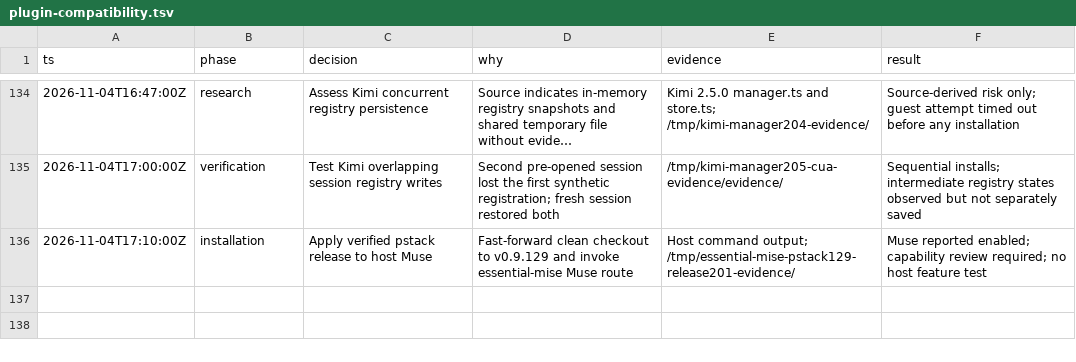
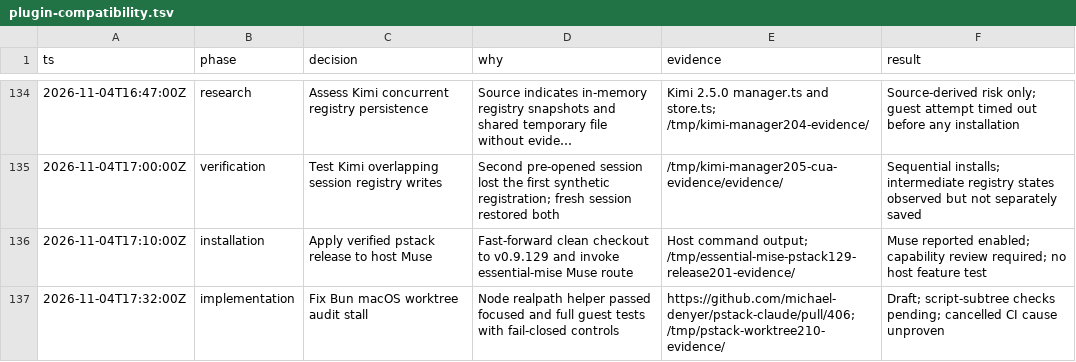
Before and after one commit to donbeave/essential-mise, a TSV file: .audit/plugin-compatibility.tsv, drawn as a sheet; only a part is shown, gaps mark what is left out; long unchanged cells end in ….

```diff
--- a/.audit/plugin-compatibility.tsv
+++ b/.audit/plugin-compatibility.tsv
@@ -136 +136,2 @@ ts	phase	decision	why	evidence	result
 2026-11-04T17:10:00Z	installation	Apply verified pstack release to host Muse	Fast-forward clean checkout to v0.9.129 and invoke essential-mise Muse route	Host command output; /tmp/essential-mise-pstack129-release201-evidence/	Muse reported enabled; capability review required; no host feature test
+2026-11-04T17:32:00Z	implementation	Fix Bun macOS worktree audit stall	Node realpath helper passed focused and full guest tests with fail-closed controls	https://github.com/michael-denyer/pstack-claude/pull/406; /tmp/pstack-worktree210-evidence/	Draft; script-subtree checks pending; cancelled CI cause unproven
```
Also changed, not shown: 1 other file.
